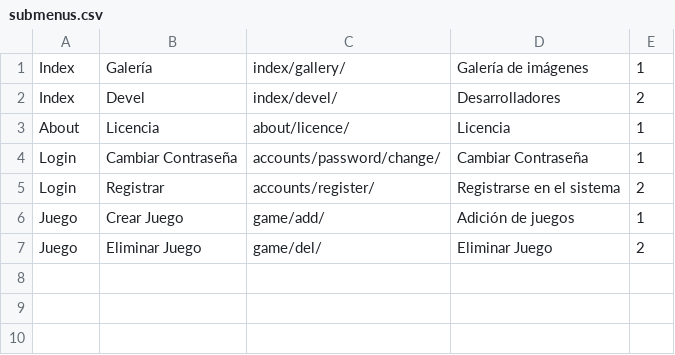
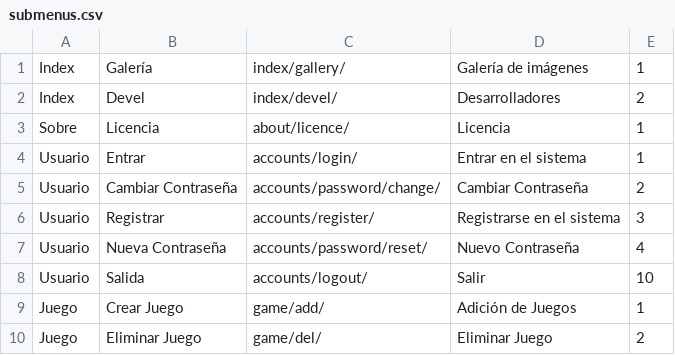
Before and after one commit to woakas/ghost-garbage, a CSV file: trunk/data/csv/submenus.csv, drawn as a sheet.

```diff
--- a/trunk/data/csv/submenus.csv
+++ b/trunk/data/csv/submenus.csv
@@ -2,6 +2,9 @@ Index|Galería|index/gallery/|Galería de imágenes|1
 Index|Devel|index/devel/|Desarrolladores|2
-About|Licencia|about/licence/|Licencia|1
-Login|Cambiar Contraseña|accounts/password/change/|Cambiar Contraseña|1
-Login|Registrar|accounts/register/|Registrarse en el sistema|2
-Juego|Crear Juego|game/add/|Adición de juegos|1
+Sobre|Licencia|about/licence/|Licencia|1
+Usuario|Entrar|accounts/login/|Entrar en el sistema|1
+Usuario|Cambiar Contraseña|accounts/password/change/|Cambiar Contraseña|2
+Usuario|Registrar|accounts/register/|Registrarse en el sistema|3
+Usuario|Nueva Contraseña|accounts/password/reset/|Nuevo Contraseña|4
+Usuario|Salida|accounts/logout/|Salir|10
+Juego|Crear Juego|game/add/|Adición de Juegos|1
 Juego|Eliminar Juego|game/del/|Eliminar Juego|2
```
Also changed, not shown: trunk/data/csv/menuppal.csv, 11 other files.
